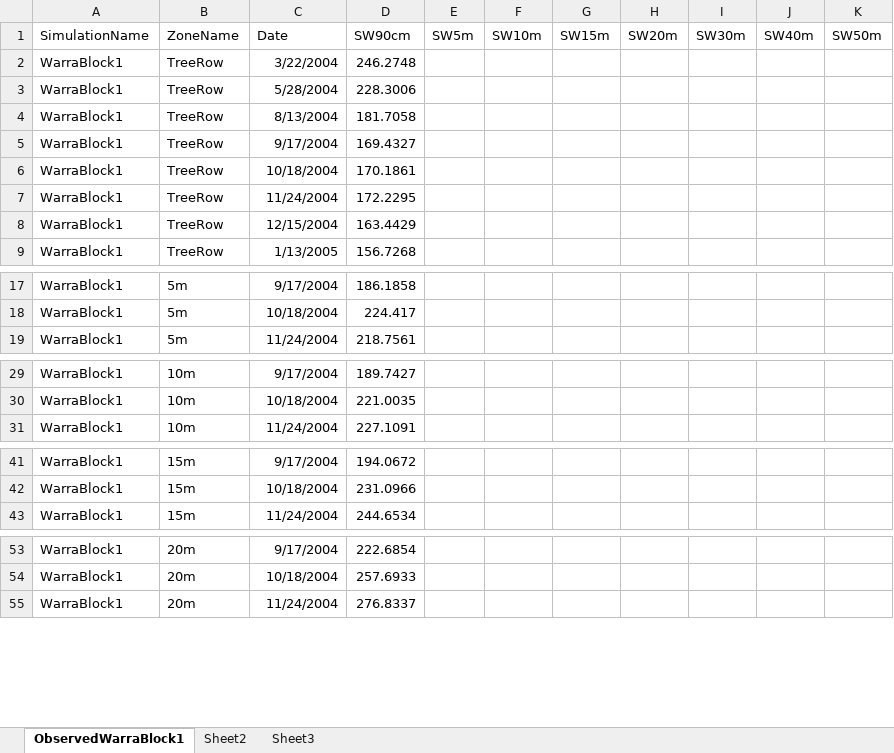
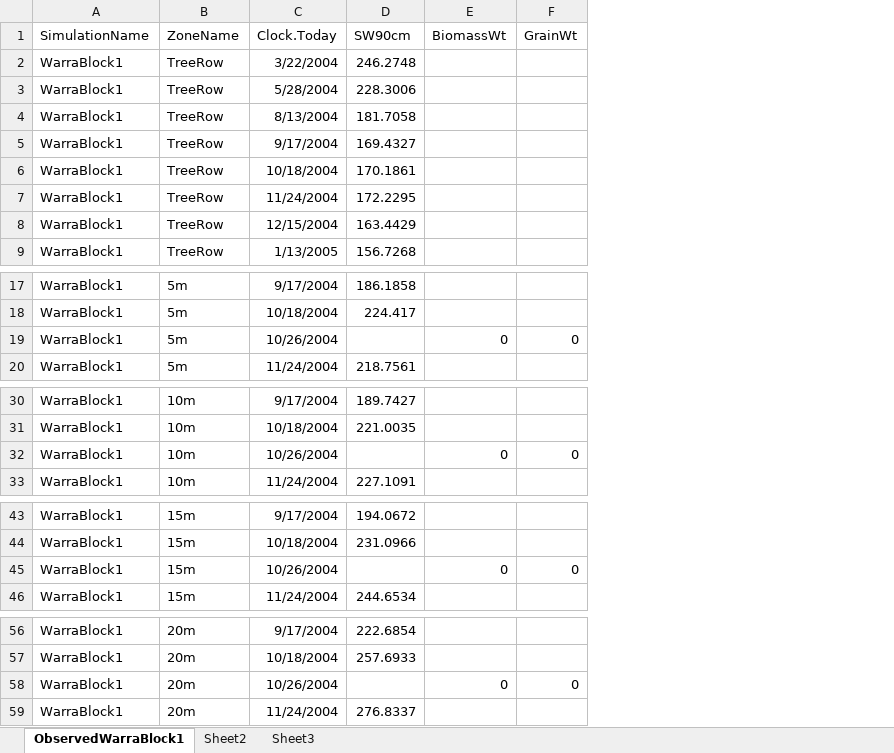
Before and after one commit to APSIMInitiative/ApsimX, an Excel workbook: Prototypes/Agroforestry/Observed.xlsx, sheet ObservedWarraBlock1, drawn as a sheet; only a part is shown, gaps mark what is left out; values as stored, in another font and other column widths than the file's, no borders; removed rows and columns are numbered as before the commit, all else as after; the diff covers the shown part only; the diff names each change by its address in the sheet, - before the commit and + after, or states it on an @@ line.

```diff
--- a/Prototypes/Agroforestry/Observed.xlsx (sheet ObservedWarraBlock1)
+++ b/Prototypes/Agroforestry/Observed.xlsx (sheet ObservedWarraBlock1)
-column E (SW5m), empty
-column F (SW10m), empty
-column G (SW15m), empty
-column H (SW20m), empty
-column I (SW30m), empty
-column J (SW40m), empty
-column K (SW50m), empty
+column E (BiomassWt), empty
+column F (GrainWt), empty
-C1: Date
+C1: Clock.Today
+row 19: WarraBlock1 | 5m | 10/26/2004 |  | 0 | 0
+row 32: WarraBlock1 | 10m | 10/26/2004 |  | 0 | 0
+row 45: WarraBlock1 | 15m | 10/26/2004 |  | 0 | 0
+row 58: WarraBlock1 | 20m | 10/26/2004 |  | 0 | 0
```
Also changed, not shown: 3 added rows elsewhere in this sheet, 1 other file.
